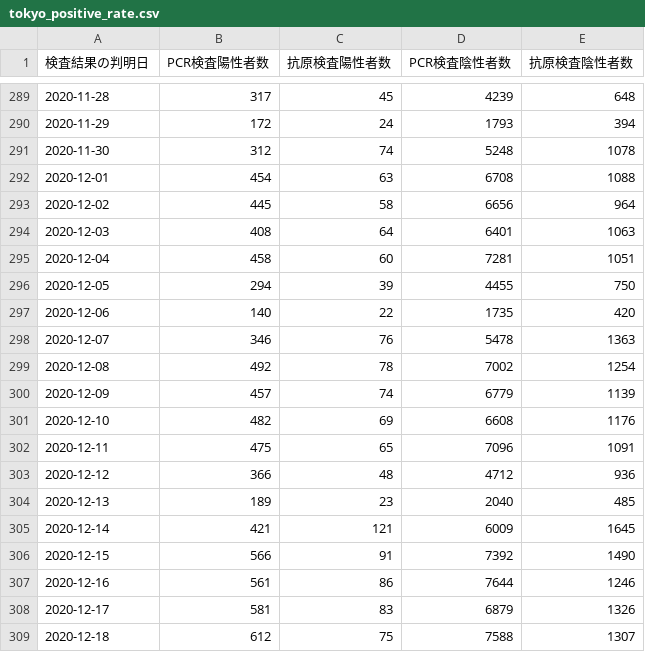
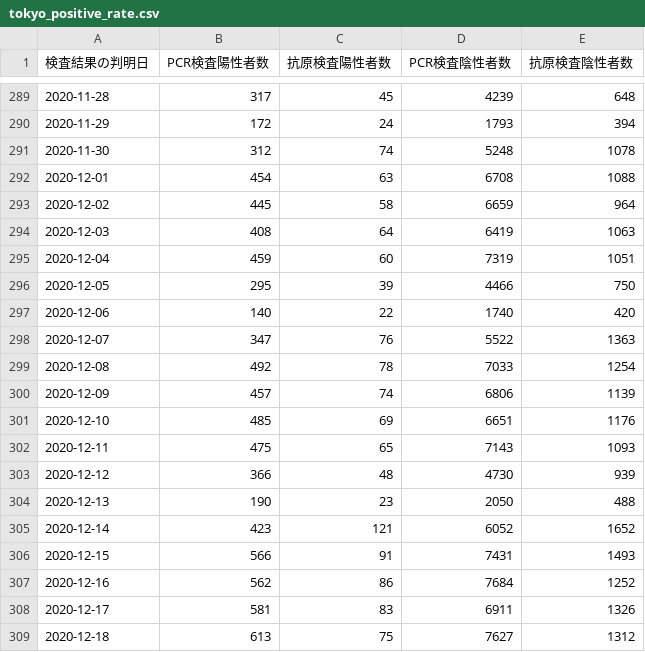
Before and after one commit to CalicoKater/covid-19, a CSV file: tokyo_positive_rate.csv, drawn as a sheet; only a part is shown, gaps mark what is left out; the diff covers the shown part only.

```diff
--- a/tokyo_positive_rate.csv
+++ b/tokyo_positive_rate.csv
@@ -292,18 +292,18 @@
 "2020-12-01",454,63,6708,1088
-"2020-12-02",445,58,6656,964
-"2020-12-03",408,64,6401,1063
-"2020-12-04",458,60,7281,1051
-"2020-12-05",294,39,4455,750
-"2020-12-06",140,22,1735,420
-"2020-12-07",346,76,5478,1363
-"2020-12-08",492,78,7002,1254
-"2020-12-09",457,74,6779,1139
-"2020-12-10",482,69,6608,1176
-"2020-12-11",475,65,7096,1091
-"2020-12-12",366,48,4712,936
-"2020-12-13",189,23,2040,485
-"2020-12-14",421,121,6009,1645
-"2020-12-15",566,91,7392,1490
-"2020-12-16",561,86,7644,1246
-"2020-12-17",581,83,6879,1326
-"2020-12-18",612,75,7588,1307
+"2020-12-02",445,58,6659,964
+"2020-12-03",408,64,6419,1063
+"2020-12-04",459,60,7319,1051
+"2020-12-05",295,39,4466,750
+"2020-12-06",140,22,1740,420
+"2020-12-07",347,76,5522,1363
+"2020-12-08",492,78,7033,1254
+"2020-12-09",457,74,6806,1139
+"2020-12-10",485,69,6651,1176
+"2020-12-11",475,65,7143,1093
+"2020-12-12",366,48,4730,939
+"2020-12-13",190,23,2050,488
+"2020-12-14",423,121,6052,1652
+"2020-12-15",566,91,7431,1493
+"2020-12-16",562,86,7684,1252
+"2020-12-17",581,83,6911,1326
+"2020-12-18",613,75,7627,1312
```
Also changed, not shown: 1 added row and 21 edited cells elsewhere in this file, tokyo_daily_positive_detail.csv, tokyo_death_of_patient.csv, 6 other files.
